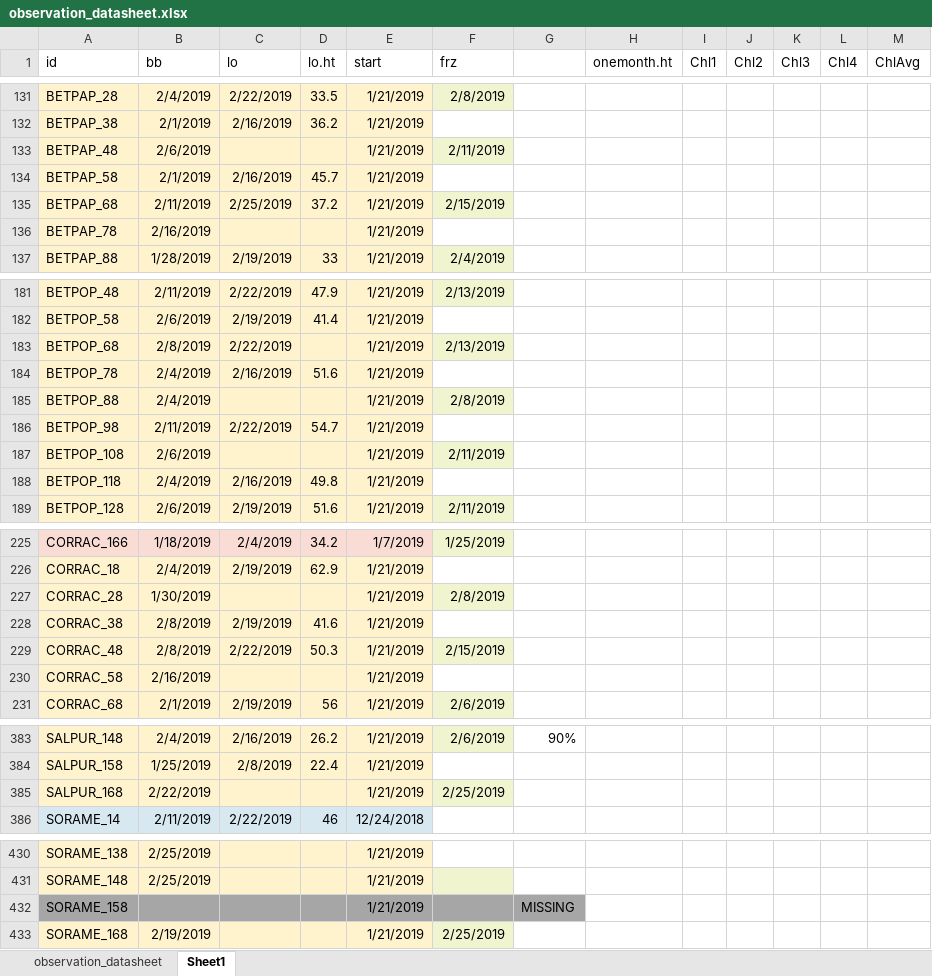
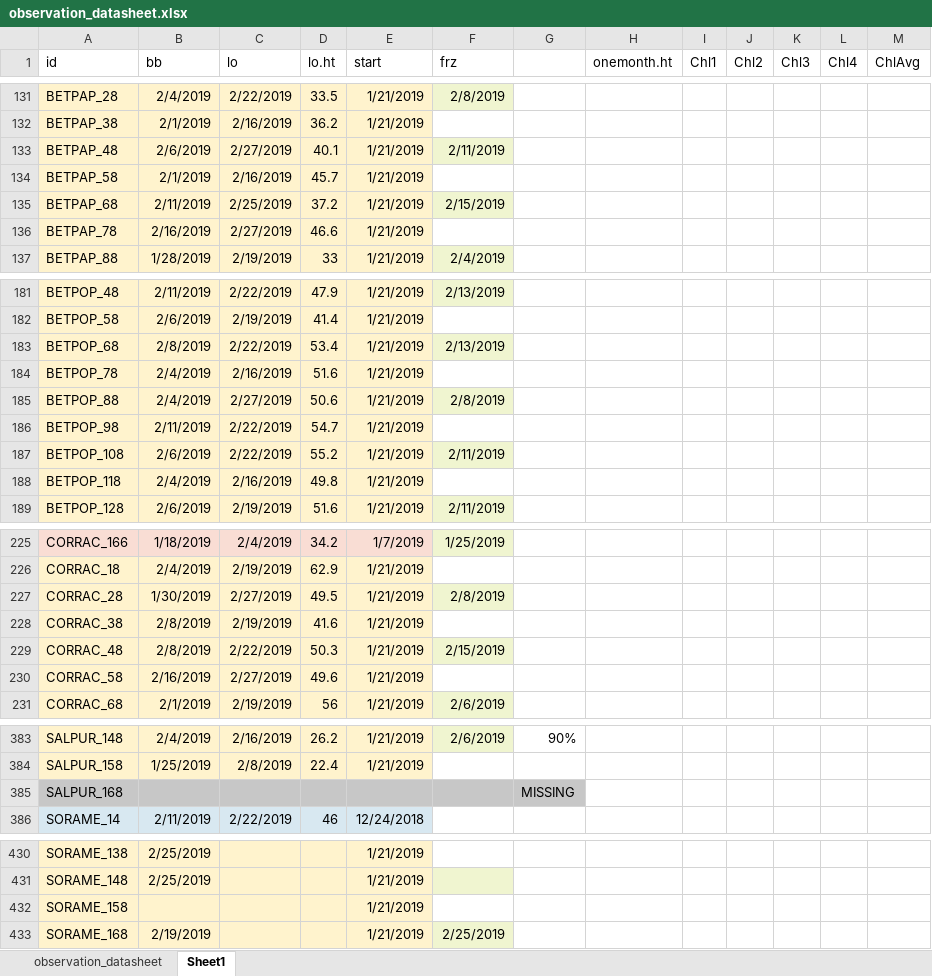
Before and after one commit to cchambe12/chillfreeze, an Excel workbook: data/observation_datasheet.xlsx, sheet Sheet1, drawn as a sheet; only a part is shown, gaps mark what is left out; values as stored, in another font and other column widths than the file's, no borders; the diff covers the shown part only; the diff names each change by its address in the sheet, - before the commit and + after, or states it on an @@ line.

Commit message:
Update observation_datasheet.xlsx

```diff
--- a/data/observation_datasheet.xlsx (sheet Sheet1)
+++ b/data/observation_datasheet.xlsx (sheet Sheet1)
-C133 (lo): (empty)
+C133 (lo): 2/27/2019
-D133 (lo.ht): (empty)
+D133 (lo.ht): 40.1
-C136 (lo): (empty)
+C136 (lo): 2/27/2019
-D136 (lo.ht): (empty)
+D136 (lo.ht): 46.6
-D183 (lo.ht): (empty)
+D183 (lo.ht): 53.4
-C185 (lo): (empty)
+C185 (lo): 2/27/2019
-D185 (lo.ht): (empty)
+D185 (lo.ht): 50.6
-C187 (lo): (empty)
+C187 (lo): 2/22/2019
-D187 (lo.ht): (empty)
+D187 (lo.ht): 55.2
-C227 (lo): (empty)
+C227 (lo): 2/27/2019
-D227 (lo.ht): (empty)
+D227 (lo.ht): 49.5
-C230 (lo): (empty)
+C230 (lo): 2/27/2019
-D230 (lo.ht): (empty)
+D230 (lo.ht): 49.6
-A385:E385 fill: #FFF3CD
+A385:E385 fill: #C7C7C7
-B385 (bb): 2/22/2019
+B385 (bb): (empty)
-E385 (start): 1/21/2019
+E385 (start): (empty)
-F385 (frz): 2/25/2019
+F385 (frz): (empty)
-F385 fill: #F0F5D0
+F385 fill: #C7C7C7
-G385: (empty)
+G385: MISSING
-G385 fill: none
+G385 fill: #C7C7C7
-A432:E432 fill: #A6A6A6
+A432:E432 fill: #FFF3CD
-F432:G432 fill: #A6A6A6
+F432:G432 fill: none
-G432: MISSING
+G432: (empty)
```
Also changed, not shown: 30 edited cells elsewhere in this sheet.
